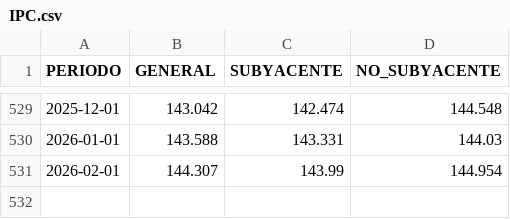
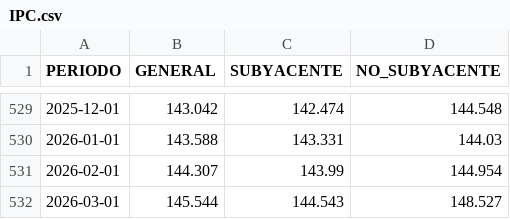
Before and after one commit to lapanquecita/remesas, a CSV file: assets/IPC.csv, drawn as a sheet; only a part is shown, gaps mark what is left out.

```diff
--- a/assets/IPC.csv
+++ b/assets/IPC.csv
@@ -531 +531,2 @@ PERIODO,GENERAL,SUBYACENTE,NO_SUBYACENTE
 2026-02-01,144.307,143.99,144.954
+2026-03-01,145.544,144.543,148.527
```
Also changed, not shown: assets/USDMXN.csv, data/remesas_entidad.csv, 12 other files.
